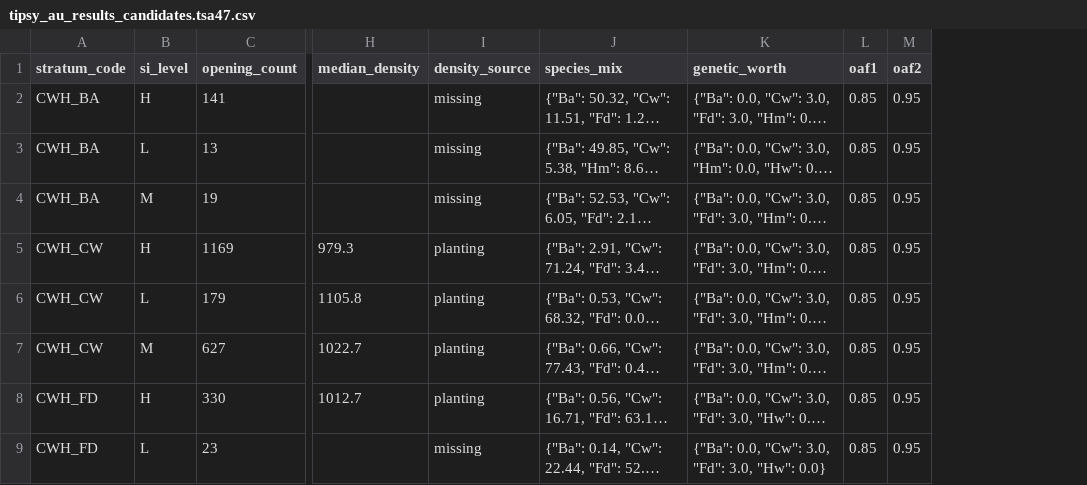
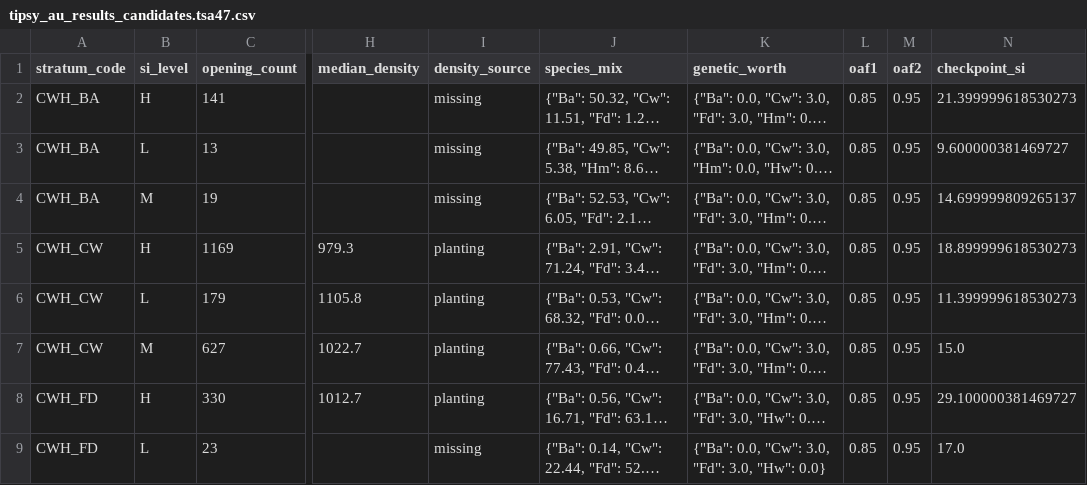
Before and after one commit to UBC-FRESH/femic-tsa47-instance, a CSV file: config/tsr/tipsy_au_results_candidates.tsa47.csv, drawn as a sheet; only a part is shown, gaps mark what is left out; long unchanged cells end in …; the diff names each change by its address in the sheet, - before the commit and + after, or states it on an @@ line.

Commit message:
P1.7 add independent TIPSY height validation

```diff
--- a/config/tsr/tipsy_au_results_candidates.tsa47.csv
+++ b/config/tsr/tipsy_au_results_candidates.tsa47.csv
+column N (checkpoint_si), rows 2-9: 21.399999618530273 | 9.600000381469727 | 14.699999809265137 | 18.899999618530273 | 11.399999618530273 | 15.0 | 29.100000381469727 | 17.0
```
Also changed, not shown: config/tsr/tipsy_au_results_candidates.tsa47_screened.csv, 10 other files.
